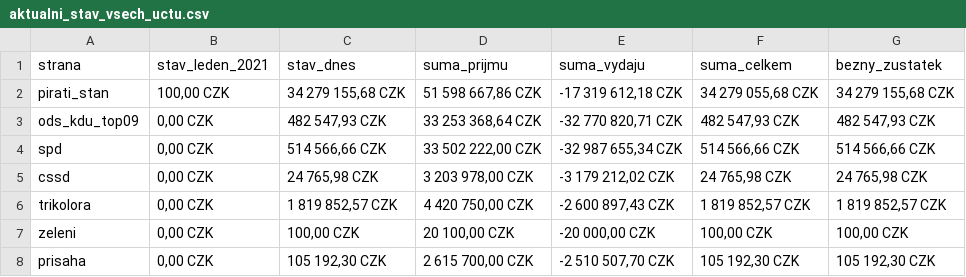
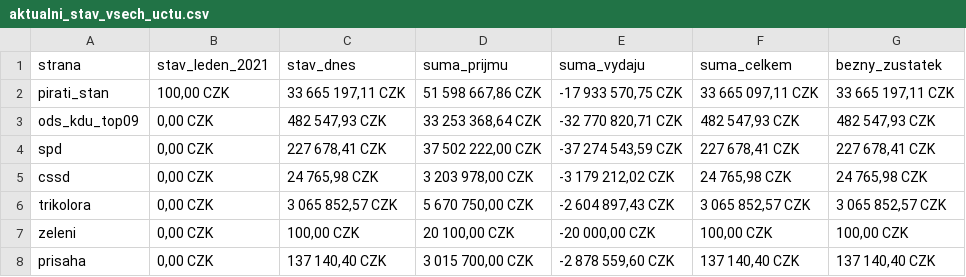
Before and after one commit to opop999/transparent_election_accounts, a CSV file: ucty_komplet/aktualni_stav_vsech_uctu.csv, drawn as a sheet.

```diff
--- a/ucty_komplet/aktualni_stav_vsech_uctu.csv
+++ b/ucty_komplet/aktualni_stav_vsech_uctu.csv
@@ -1,8 +1,8 @@
 strana,stav_leden_2021,stav_dnes,suma_prijmu,suma_vydaju,suma_celkem,bezny_zustatek
-pirati_stan,"100,00 CZK","34 279 155,68 CZK","51 598 667,86 CZK","-17 319 612,18 CZK","34 279 055,68 CZK","34 279 155,68 CZK"
+pirati_stan,"100,00 CZK","33 665 197,11 CZK","51 598 667,86 CZK","-17 933 570,75 CZK","33 665 097,11 CZK","33 665 197,11 CZK"
 ods_kdu_top09,"0,00 CZK","482 547,93 CZK","33 253 368,64 CZK","-32 770 820,71 CZK","482 547,93 CZK","482 547,93 CZK"
-spd,"0,00 CZK","514 566,66 CZK","33 502 222,00 CZK","-32 987 655,34 CZK","514 566,66 CZK","514 566,66 CZK"
+spd,"0,00 CZK","227 678,41 CZK","37 502 222,00 CZK","-37 274 543,59 CZK","227 678,41 CZK","227 678,41 CZK"
 cssd,"0,00 CZK","24 765,98 CZK","3 203 978,00 CZK","-3 179 212,02 CZK","24 765,98 CZK","24 765,98 CZK"
-trikolora,"0,00 CZK","1 819 852,57 CZK","4 420 750,00 CZK","-2 600 897,43 CZK","1 819 852,57 CZK","1 819 852,57 CZK"
+trikolora,"0,00 CZK","3 065 852,57 CZK","5 670 750,00 CZK","-2 604 897,43 CZK","3 065 852,57 CZK","3 065 852,57 CZK"
 zeleni,"0,00 CZK","100,00 CZK","20 100,00 CZK","-20 000,00 CZK","100,00 CZK","100,00 CZK"
-prisaha,"0,00 CZK","105 192,30 CZK","2 615 700,00 CZK","-2 510 507,70 CZK","105 192,30 CZK","105 192,30 CZK"
+prisaha,"0,00 CZK","137 140,40 CZK","3 015 700,00 CZK","-2 878 559,60 CZK","137 140,40 CZK","137 140,40 CZK"
```
Also changed, not shown: ucty_komplet/prisaha.csv, ucty_komplet/spd.csv, 2 other files.
